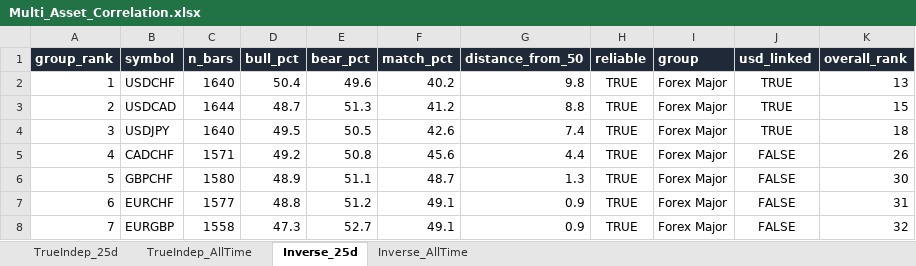
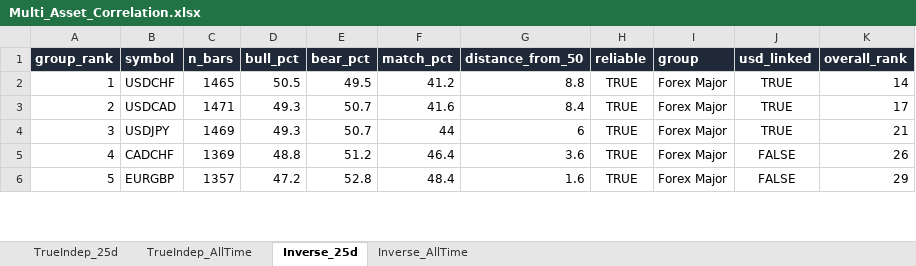
Before and after one commit to Jamesssurfer/Multi_Assets_Correlation, an Excel workbook: output/Multi_Asset_Correlation.xlsx, sheet Inverse_25d, drawn as a sheet; only a part is shown; values as stored, in another font and other column widths than the file's, no borders; removed rows and columns are numbered as before the commit, all else as after; the diff covers the shown part only; the diff names each change by its address in the sheet, - before the commit and + after, or states it on an @@ line.

```diff
--- a/output/Multi_Asset_Correlation.xlsx (sheet Inverse_25d)
+++ b/output/Multi_Asset_Correlation.xlsx (sheet Inverse_25d)
-C2 (n_bars): 1640
+C2 (n_bars): 1465
-D2 (bull_pct): 50.4
+D2 (bull_pct): 50.5
-E2 (bear_pct): 49.6
+E2 (bear_pct): 49.5
-F2 (match_pct): 40.2
+F2 (match_pct): 41.2
-G2 (distance_from_50): 9.8
+G2 (distance_from_50): 8.8
-K2 (overall_rank): 13
+K2 (overall_rank): 14
-C3 (n_bars): 1644
+C3 (n_bars): 1471
-D3 (bull_pct): 48.7
+D3 (bull_pct): 49.3
-E3 (bear_pct): 51.3
+E3 (bear_pct): 50.7
-F3 (match_pct): 41.2
+F3 (match_pct): 41.6
-G3 (distance_from_50): 8.8
+G3 (distance_from_50): 8.4
-K3 (overall_rank): 15
+K3 (overall_rank): 17
-C4 (n_bars): 1640
+C4 (n_bars): 1469
-D4 (bull_pct): 49.5
+D4 (bull_pct): 49.3
-E4 (bear_pct): 50.5
+E4 (bear_pct): 50.7
-F4 (match_pct): 42.6
+F4 (match_pct): 44
-G4 (distance_from_50): 7.4
+G4 (distance_from_50): 6
-K4 (overall_rank): 18
+K4 (overall_rank): 21
-C5 (n_bars): 1571
+C5 (n_bars): 1369
-D5 (bull_pct): 49.2
+D5 (bull_pct): 48.8
-E5 (bear_pct): 50.8
+E5 (bear_pct): 51.2
-F5 (match_pct): 45.6
+F5 (match_pct): 46.4
-G5 (distance_from_50): 4.4
+G5 (distance_from_50): 3.6
-row 6: 5 | GBPCHF | 1580 | 48.9 | 51.1 | 48.7 | 1.3 | TRUE | Forex Major | FALSE | 30
-row 7: 6 | EURCHF | 1577 | 48.8 | 51.2 | 49.1 | 0.9 | TRUE | Forex Major | FALSE | 31
-A6 (group_rank): 7
+A6 (group_rank): 5
-C6 (n_bars): 1558
+C6 (n_bars): 1357
-D6 (bull_pct): 47.3
+D6 (bull_pct): 47.2
-E6 (bear_pct): 52.7
+E6 (bear_pct): 52.8
-F6 (match_pct): 49.1
+F6 (match_pct): 48.4
-G6 (distance_from_50): 0.9
+G6 (distance_from_50): 1.6
-K6 (overall_rank): 32
+K6 (overall_rank): 29
```
Also changed, not shown: 24 added rows, 22 removed rows and 416 edited cells elsewhere in this sheet, sheet TrueIndep_25d, sheet TrueIndep_AllTime, sheet Inverse_AllTime.
